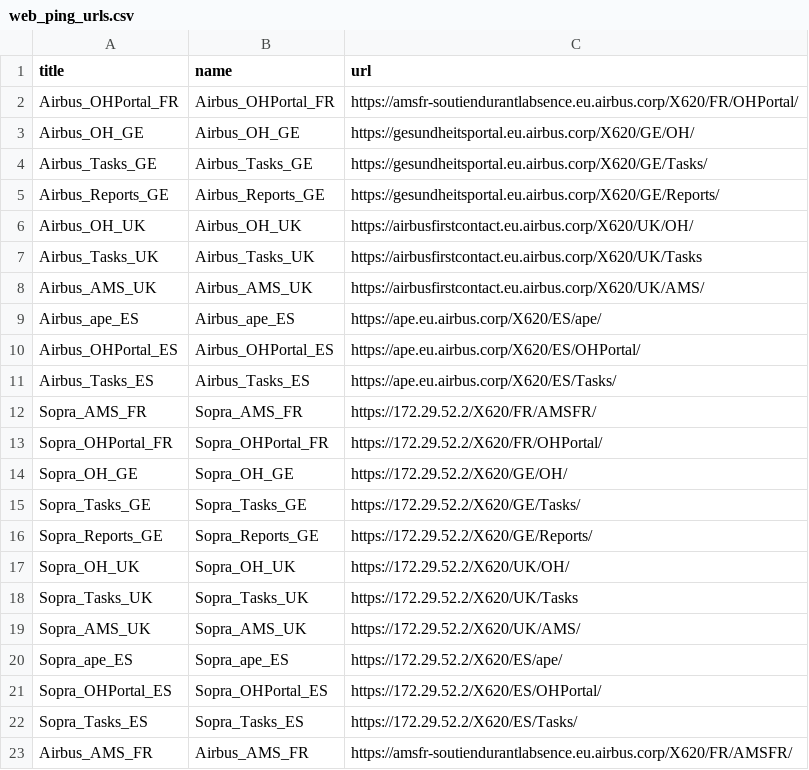
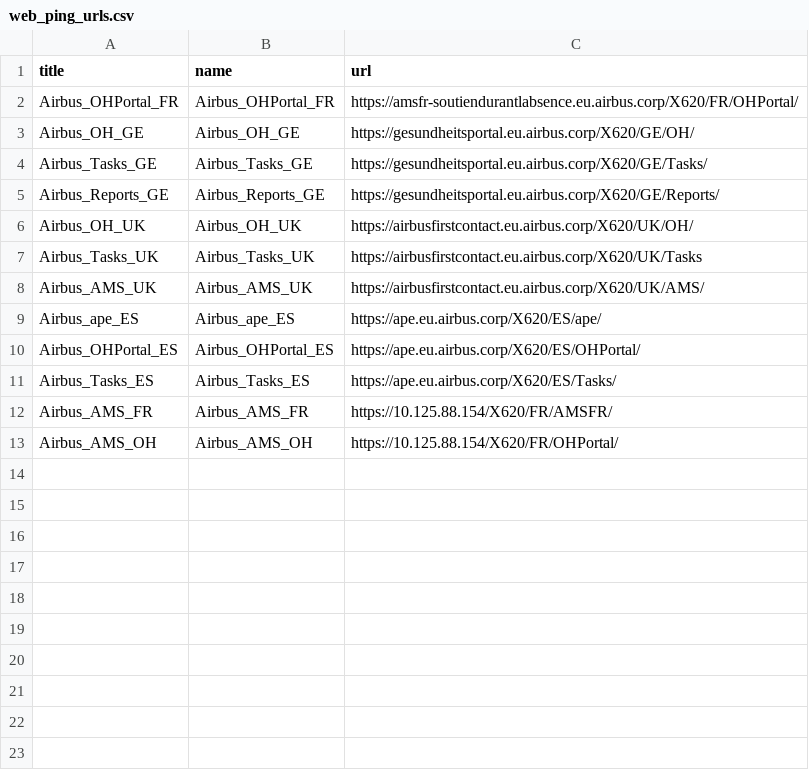
Before and after one commit to dhirendra761/codeReact, a CSV file: apps_search_heads/lan-fr_sh-cluster1/all_environment/SA_AI_R_X620_ams_sh/lookups/web_ping_urls.csv, drawn as a sheet.

```diff
--- a/apps_search_heads/lan-fr_sh-cluster1/all_environment/SA_AI_R_X620_ams_sh/lookups/web_ping_urls.csv
+++ b/apps_search_heads/lan-fr_sh-cluster1/all_environment/SA_AI_R_X620_ams_sh/lookups/web_ping_urls.csv
@@ -11,13 +11,3 @@ Airbus_OHPortal_ES,Airbus_OHPortal_ES,https://ape.eu.airbus.corp/X620/ES/OHPorta
 Airbus_Tasks_ES,Airbus_Tasks_ES,https://ape.eu.airbus.corp/X620/ES/Tasks/
-Sopra_AMS_FR,Sopra_AMS_FR,https://172.29.52.2/X620/FR/AMSFR/
-Sopra_OHPortal_FR,Sopra_OHPortal_FR,https://172.29.52.2/X620/FR/OHPortal/
-Sopra_OH_GE,Sopra_OH_GE,https://172.29.52.2/X620/GE/OH/
-Sopra_Tasks_GE,Sopra_Tasks_GE,https://172.29.52.2/X620/GE/Tasks/
-Sopra_Reports_GE,Sopra_Reports_GE,https://172.29.52.2/X620/GE/Reports/
-Sopra_OH_UK,Sopra_OH_UK,https://172.29.52.2/X620/UK/OH/
-Sopra_Tasks_UK,Sopra_Tasks_UK,https://172.29.52.2/X620/UK/Tasks
-Sopra_AMS_UK,Sopra_AMS_UK,https://172.29.52.2/X620/UK/AMS/
-Sopra_ape_ES,Sopra_ape_ES,https://172.29.52.2/X620/ES/ape/
-Sopra_OHPortal_ES,Sopra_OHPortal_ES,https://172.29.52.2/X620/ES/OHPortal/
-Sopra_Tasks_ES,Sopra_Tasks_ES,https://172.29.52.2/X620/ES/Tasks/
-Airbus_AMS_FR,Airbus_AMS_FR,https://amsfr-soutiendurantlabsence.eu.airbus.corp/X620/FR/AMSFR/
+Airbus_AMS_FR,Airbus_AMS_FR,https://10.125.88.154/X620/FR/AMSFR/
+Airbus_AMS_OH,Airbus_AMS_OH,https://10.125.88.154/X620/FR/OHPortal/
```
Also changed, not shown: 9 other files.
